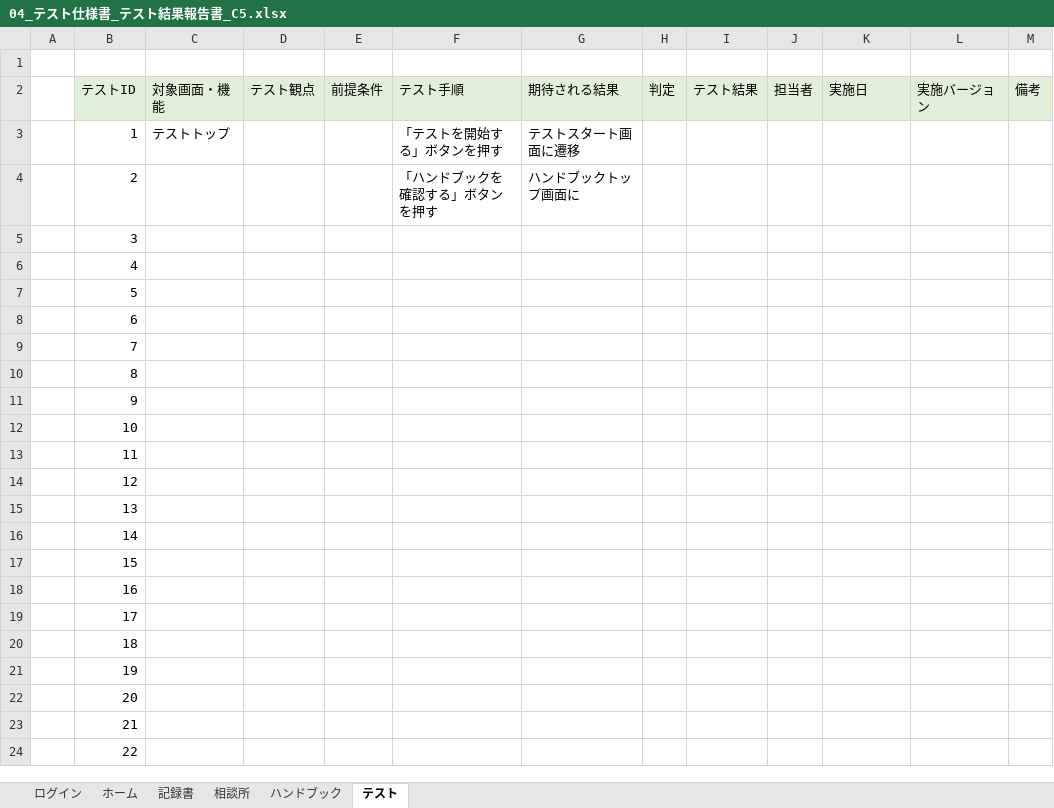
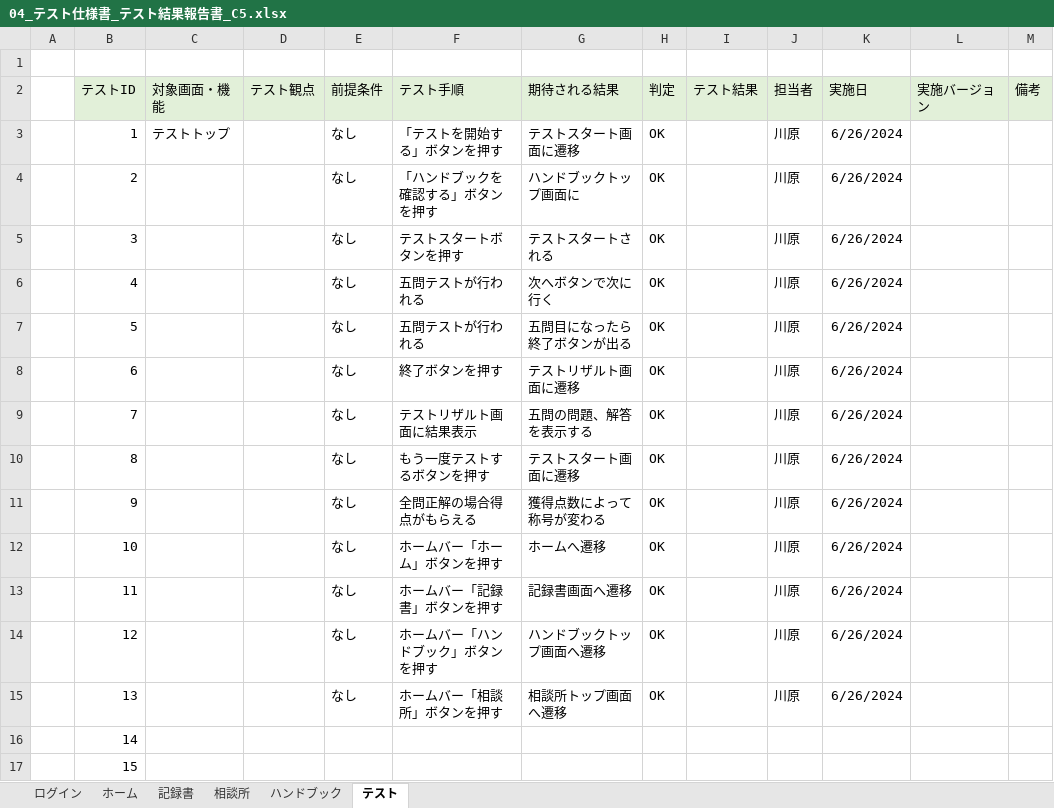
Before and after one commit to plusdojo2024/C5, an Excel workbook: doc/04_テスト仕様書_テスト結果報告書_C5.xlsx, sheet テスト, drawn as a sheet; only a part is shown; the shorter side is filled out with more unchanged rows; values as stored, in another font and other column widths than the file's, no borders; the diff names each change by its address in the sheet, - before the commit and + after, or states it on an @@ line.

```diff
--- a/doc/04_テスト仕様書_テスト結果報告書_C5.xlsx (sheet テスト)
+++ b/doc/04_テスト仕様書_テスト結果報告書_C5.xlsx (sheet テスト)
-E3:E15 (前提条件): (empty)
+E3:E15 (前提条件): なし
-H3:H15 (判定): (empty)
+H3:H15 (判定): OK
-J3:J15 (担当者): (empty)
+J3:J15 (担当者): 川原
-K3:K15 (実施日): (empty)
+K3:K15 (実施日): 6/26/2024
-F5 (テスト手順): (empty)
+F5 (テスト手順): テストスタートボタンを押す
-G5 (期待される結果): (empty)
+G5 (期待される結果): テストスタートされる
-F6:F7 (テスト手順): (empty)
+F6:F7 (テスト手順): 五問テストが行われる
-G6 (期待される結果): (empty)
+G6 (期待される結果): 次へボタンで次に行く
-G7 (期待される結果): (empty)
+G7 (期待される結果): 五問目になったら終了ボタンが出る
-F8 (テスト手順): (empty)
+F8 (テスト手順): 終了ボタンを押す
-G8 (期待される結果): (empty)
+G8 (期待される結果): テストリザルト画面に遷移
-F9 (テスト手順): (empty)
+F9 (テスト手順): テストリザルト画面に結果表示
-G9 (期待される結果): (empty)
+G9 (期待される結果): 五問の問題、解答を表示する
-F10 (テスト手順): (empty)
+F10 (テスト手順): もう一度テストするボタンを押す
-G10 (期待される結果): (empty)
+G10 (期待される結果): テストスタート画面に遷移
-F11 (テスト手順): (empty)
+F11 (テスト手順): 全問正解の場合得点がもらえる
-G11 (期待される結果): (empty)
+G11 (期待される結果): 獲得点数によって称号が変わる
-F12 (テスト手順): (empty)
+F12 (テスト手順): ホームバー「ホーム」ボタンを押す
-G12 (期待される結果): (empty)
+G12 (期待される結果): ホームへ遷移
-F13 (テスト手順): (empty)
+F13 (テスト手順): ホームバー「記録書」ボタンを押す
-G13 (期待される結果): (empty)
+G13 (期待される結果): 記録書画面へ遷移
-F14 (テスト手順): (empty)
+F14 (テスト手順): ホームバー「ハンドブック」ボタンを押す
-G14 (期待される結果): (empty)
+G14 (期待される結果): ハンドブックトップ画面へ遷移
-F15 (テスト手順): (empty)
+F15 (テスト手順): ホームバー「相談所」ボタンを押す
-G15 (期待される結果): (empty)
+G15 (期待される結果): 相談所トップ画面へ遷移
```
Also changed, not shown: sheet 相談所, sheet ログイン, sheet ホーム, sheet 記録書, sheet ハンドブック, doc/02_DB定義書_ひろし.xlsx, 56 other files.
